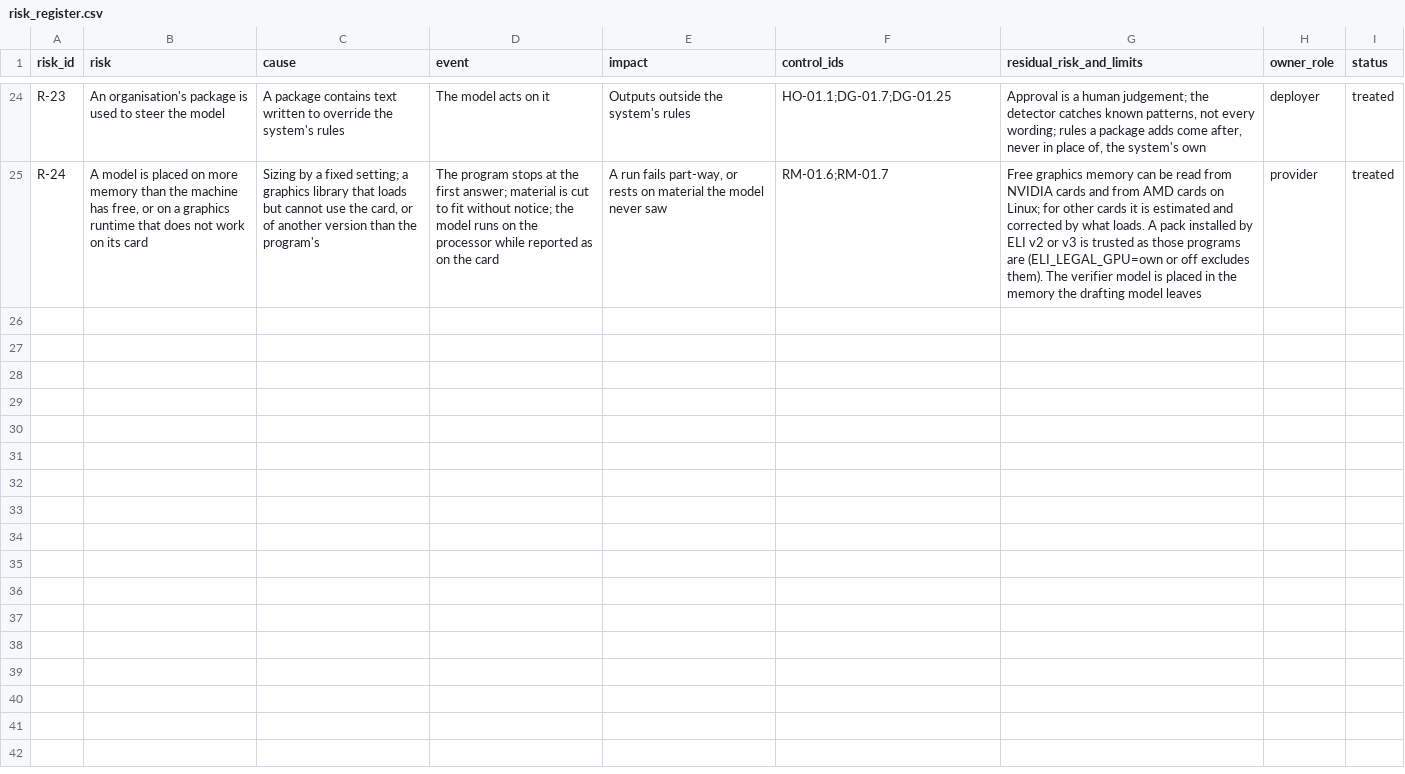
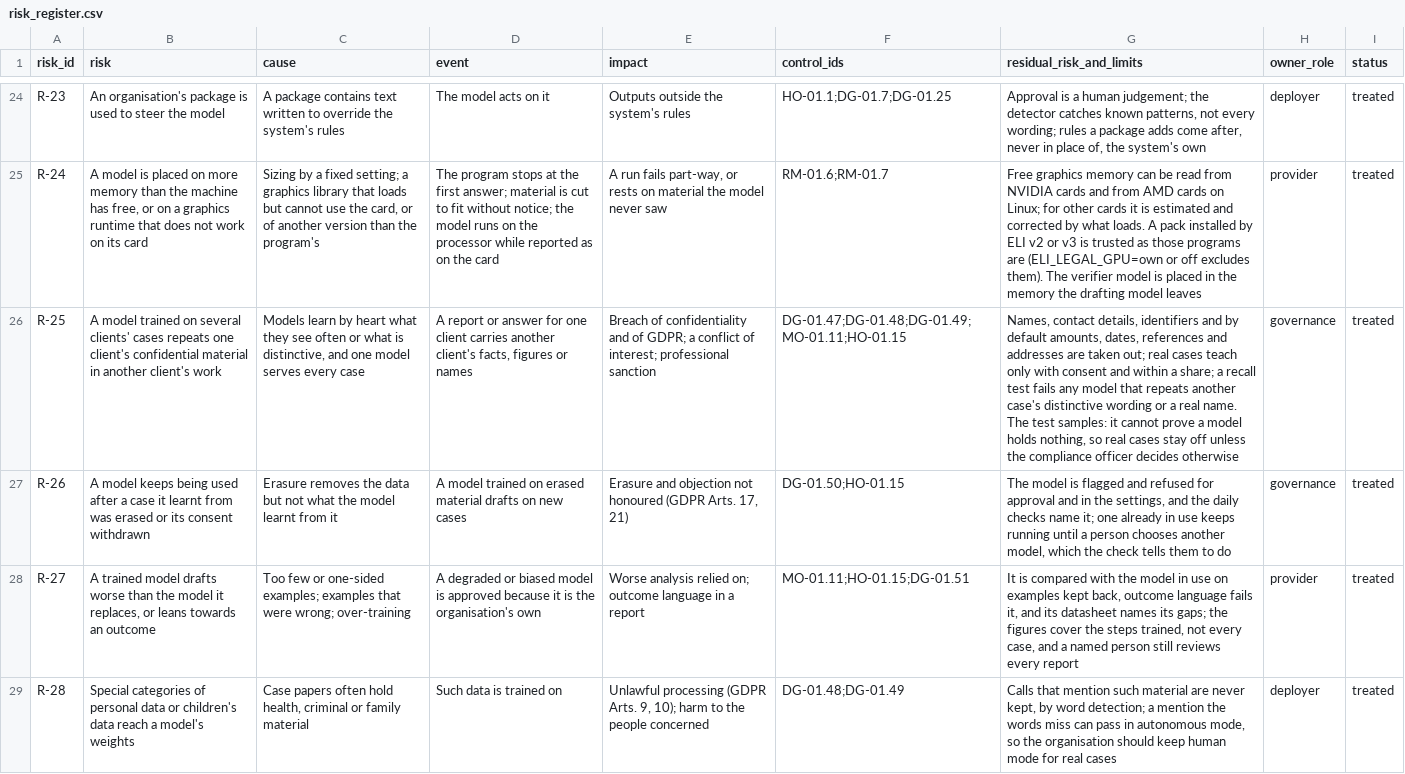
Before and after one commit to ShadowESC95/ELI_Legal, a CSV file: src/eli_legal/governance/registers/risk_register.csv, drawn as a sheet; only a part is shown, gaps mark what is left out; the diff names each change by its address in the sheet, - before the commit and + after, or states it on an @@ line.

```diff
--- a/src/eli_legal/governance/registers/risk_register.csv
+++ b/src/eli_legal/governance/registers/risk_register.csv
+row 26: R-25 | A model trained on several clients' cases repeats one client's confidential material in another client's work | Models learn by heart what they see often or what is distinctive, and one model serves every case | A report or answer for one client carries another client's facts, figures or names | Breach of confidentiality and of GDPR; a conflict of interest; professional sanction | DG-01.47;DG-01.48;DG-01.49;MO-01.11;HO-01.15 | Names, contact details, identifiers and by default amounts, dates, references and addresses are taken out; real cases teach only with consent and within a share; a recall test fails any model that repeats another case's distinctive wording or a real name. The test samples: it cannot prove a model holds nothing, so real cases stay off unless the compliance officer decides otherwise | governance | treated
+row 27: R-26 | A model keeps being used after a case it learnt from was erased or its consent withdrawn | Erasure removes the data but not what the model learnt from it | A model trained on erased material drafts on new cases | Erasure and objection not honoured (GDPR Arts. 17, 21) | DG-01.50;HO-01.15 | The model is flagged and refused for approval and in the settings, and the daily checks name it; one already in use keeps running until a person chooses another model, which the check tells them to do | governance | treated
+row 28: R-27 | A trained model drafts worse than the model it replaces, or leans towards an outcome | Too few or one-sided examples; examples that were wrong; over-training | A degraded or biased model is approved because it is the organisation's own | Worse analysis relied on; outcome language in a report | MO-01.11;HO-01.15;DG-01.51 | It is compared with the model in use on examples kept back, outcome language fails it, and its datasheet names its gaps; the figures cover the steps trained, not every case, and a named person still reviews every report | provider | treated
+row 29: R-28 | Special categories of personal data or children's data reach a model's weights | Case papers often hold health, criminal or family material | Such data is trained on | Unlawful processing (GDPR Arts. 9, 10); harm to the people concerned | DG-01.48;DG-01.49 | Calls that mention such material are never kept, by word detection; a mention the words miss can pass in autonomous mode, so the organisation should keep human mode for real cases | deployer | treated
```
Also changed, not shown: src/eli_legal/governance/registers/control_register.csv, src/eli_legal/governance/registers/organisation_actions.csv, 40 other files.
